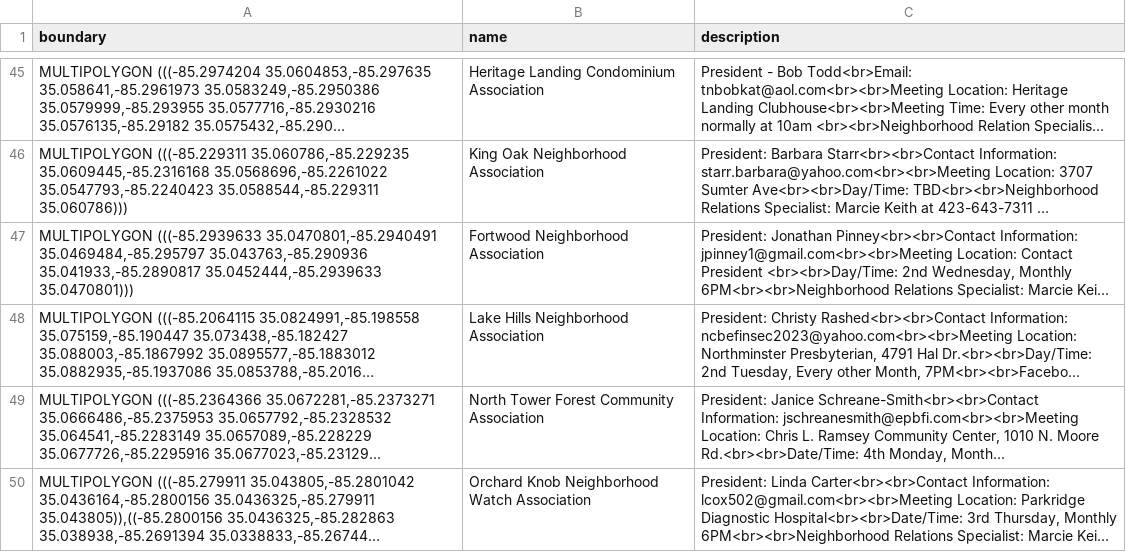
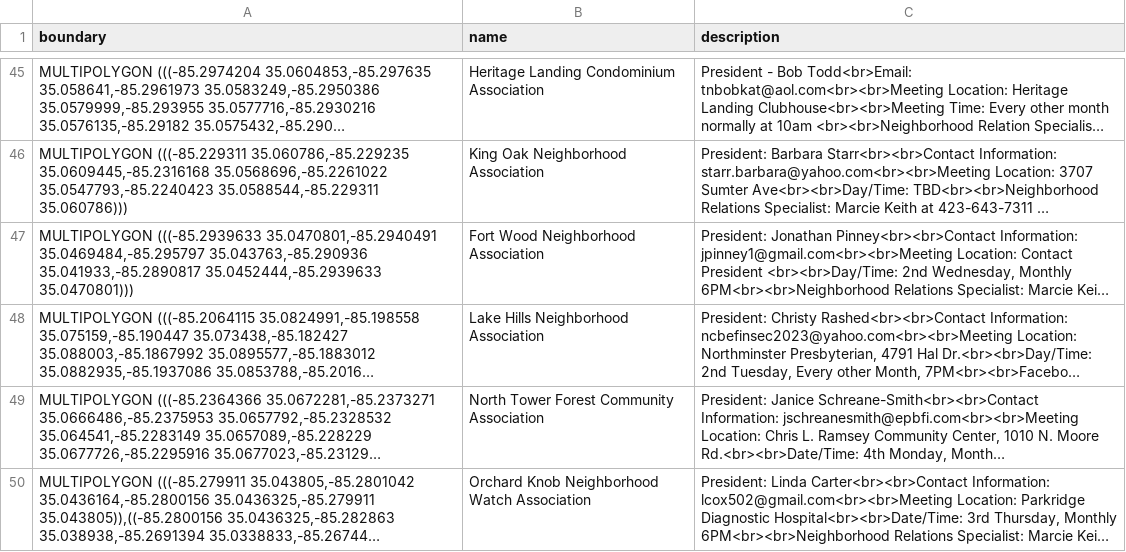
Before and after one commit to officeofperformancemanagement/neighborhood_association_boundaries, a CSV file: files/neighborhood_association_boundaries.csv, drawn as a sheet; only a part is shown, gaps mark what is left out; long unchanged cells end in …; the diff names each change by its address in the sheet, - before the commit and + after, or states it on an @@ line.

```diff
--- a/files/neighborhood_association_boundaries.csv
+++ b/files/neighborhood_association_boundaries.csv
-B47 (name): Fortwood Neighborhood Association
+B47 (name): Fort Wood Neighborhood Association
```
